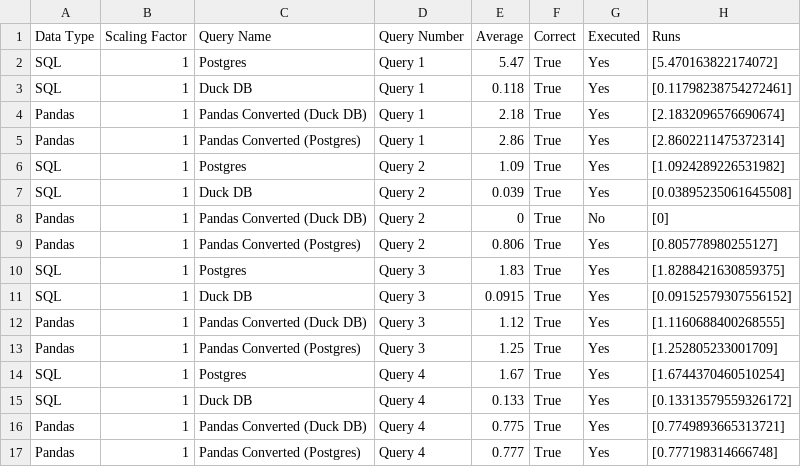
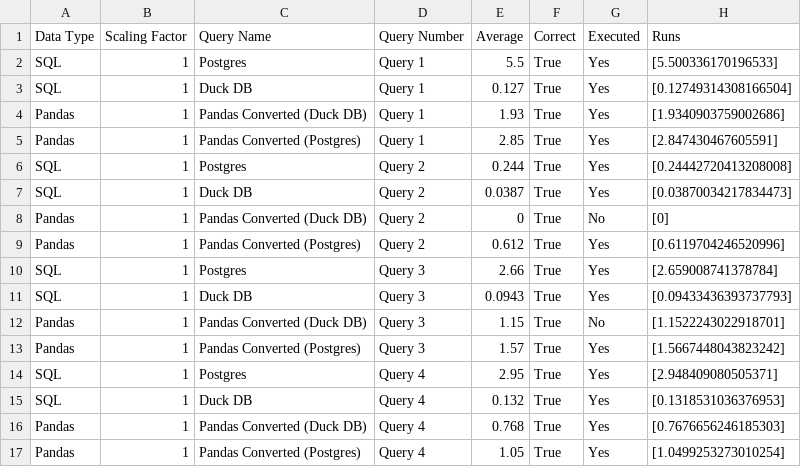
Before and after one commit to groegercesg/QueryBridge, a CSV file: benchmarking/test_results/pg_duck_tpch_test_results.csv, drawn as a sheet; only a part is shown; the diff covers the shown part only.

Commit message:
Implementation of Column reference appears somewhat successful, no regressions in Pandas support and only two query from DuckDB Plan regressions that we will resolve shortly

```diff
--- a/benchmarking/test_results/pg_duck_tpch_test_results.csv
+++ b/benchmarking/test_results/pg_duck_tpch_test_results.csv
@@ -1,17 +1,17 @@
 Data Type,Scaling Factor,Query Name,Query Number,Average,Correct,Executed,Runs
-SQL,1,Postgres,Query 1,5.47,True,Yes,[5.470163822174072]
-SQL,1,Duck DB,Query 1,0.118,True,Yes,[0.11798238754272461]
-Pandas,1,Pandas Converted (Duck DB),Query 1,2.18,True,Yes,[2.1832096576690674]
-Pandas,1,Pandas Converted (Postgres),Query 1,2.86,True,Yes,[2.8602211475372314]
-SQL,1,Postgres,Query 2,1.09,True,Yes,[1.0924289226531982]
-SQL,1,Duck DB,Query 2,0.039,True,Yes,[0.03895235061645508]
+SQL,1,Postgres,Query 1,5.5,True,Yes,[5.500336170196533]
+SQL,1,Duck DB,Query 1,0.127,True,Yes,[0.12749314308166504]
+Pandas,1,Pandas Converted (Duck DB),Query 1,1.93,True,Yes,[1.9340903759002686]
+Pandas,1,Pandas Converted (Postgres),Query 1,2.85,True,Yes,[2.847430467605591]
+SQL,1,Postgres,Query 2,0.244,True,Yes,[0.24442720413208008]
+SQL,1,Duck DB,Query 2,0.0387,True,Yes,[0.03870034217834473]
 Pandas,1,Pandas Converted (Duck DB),Query 2,0,True,No,[0]
-Pandas,1,Pandas Converted (Postgres),Query 2,0.806,True,Yes,[0.805778980255127]
-SQL,1,Postgres,Query 3,1.83,True,Yes,[1.8288421630859375]
-SQL,1,Duck DB,Query 3,0.0915,True,Yes,[0.09152579307556152]
-Pandas,1,Pandas Converted (Duck DB),Query 3,1.12,True,Yes,[1.1160688400268555]
-Pandas,1,Pandas Converted (Postgres),Query 3,1.25,True,Yes,[1.252805233001709]
-SQL,1,Postgres,Query 4,1.67,True,Yes,[1.6744370460510254]
-SQL,1,Duck DB,Query 4,0.133,True,Yes,[0.13313579559326172]
-Pandas,1,Pandas Converted (Duck DB),Query 4,0.775,True,Yes,[0.7749893665313721]
-Pandas,1,Pandas Converted (Postgres),Query 4,0.777,True,Yes,[0.777198314666748]
+Pandas,1,Pandas Converted (Postgres),Query 2,0.612,True,Yes,[0.6119704246520996]
+SQL,1,Postgres,Query 3,2.66,True,Yes,[2.659008741378784]
+SQL,1,Duck DB,Query 3,0.0943,True,Yes,[0.09433436393737793]
+Pandas,1,Pandas Converted (Duck DB),Query 3,1.15,True,No,[1.1522243022918701]
+Pandas,1,Pandas Converted (Postgres),Query 3,1.57,True,Yes,[1.5667448043823242]
+SQL,1,Postgres,Query 4,2.95,True,Yes,[2.948409080505371]
+SQL,1,Duck DB,Query 4,0.132,True,Yes,[0.1318531036376953]
+Pandas,1,Pandas Converted (Duck DB),Query 4,0.768,True,Yes,[0.7676656246185303]
+Pandas,1,Pandas Converted (Postgres),Query 4,1.05,True,Yes,[1.0499253273010254]
```
Also changed, not shown: 132 edited cells elsewhere in this file, 5 other files.
